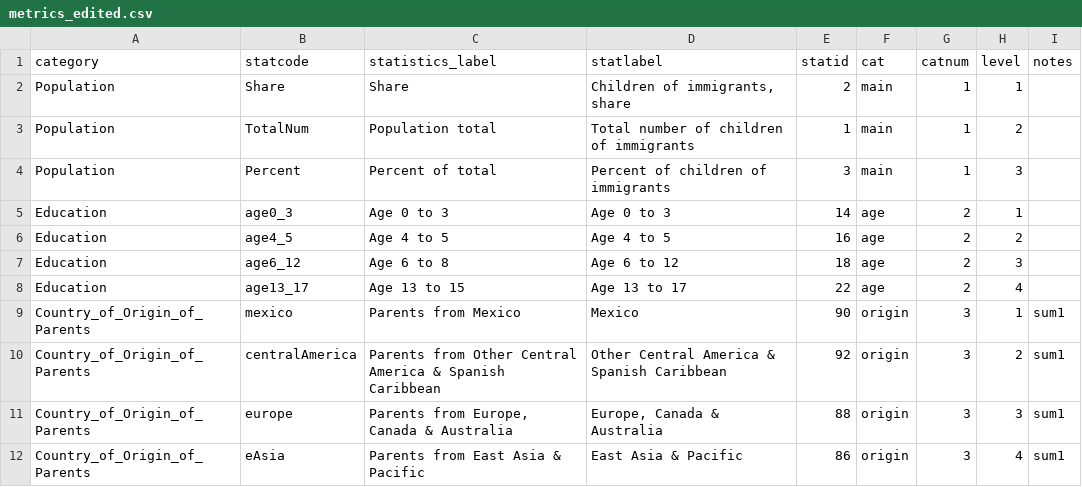
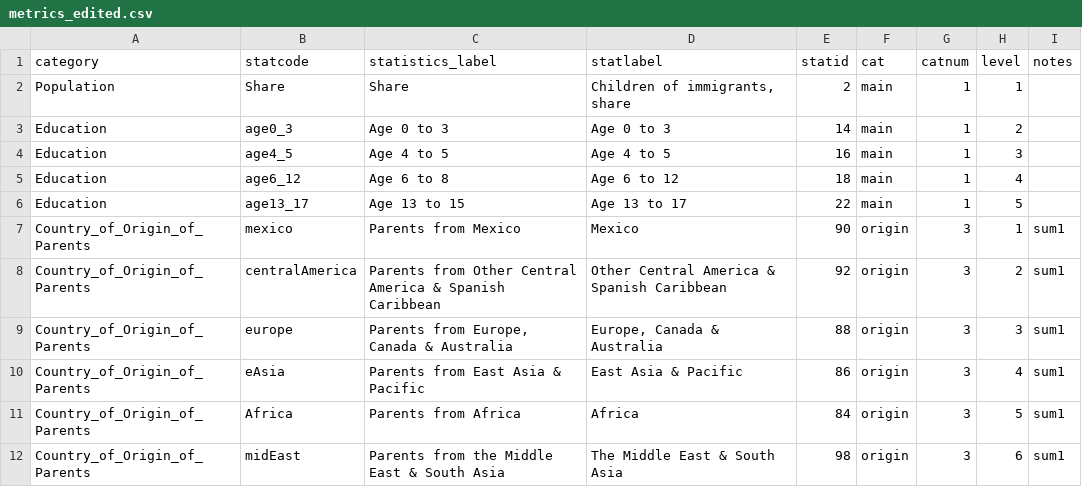
Before and after one commit to UrbanInstitute/children-of-immigrants, a CSV file: data/metrics_edited.csv, drawn as a sheet; only a part is shown; the shorter side is filled out with more unchanged rows.

```diff
--- a/data/metrics_edited.csv
+++ b/data/metrics_edited.csv
@@ -2,8 +2,6 @@ category,statcode,statistics_label,statlabel,statid,cat,catnum,level,notes
 Population,Share,Share,"Children of immigrants, share",2,main,1,1,
-Population,TotalNum,Population total,Total number of children of immigrants,1,main,1,2,
-Population,Percent,Percent of total,Percent of children of immigrants,3,main,1,3,
-Education,age0_3,Age 0 to 3,Age 0 to 3,14,age,2,1,
-Education,age4_5,Age 4 to 5,Age 4 to 5,16,age,2,2,
-Education,age6_12,Age 6 to 8,Age 6 to 12,18,age,2,3,
-Education,age13_17,Age 13 to 15,Age 13 to 17,22,age,2,4,
+Education,age0_3,Age 0 to 3,Age 0 to 3,14,main,1,2,
+Education,age4_5,Age 4 to 5,Age 4 to 5,16,main,1,3,
+Education,age6_12,Age 6 to 8,Age 6 to 12,18,main,1,4,
+Education,age13_17,Age 13 to 15,Age 13 to 17,22,main,1,5,
 Country_of_Origin_of_Parents,mexico,Parents from Mexico,Mexico,90,origin,3,1,sum1
```
Also changed, not shown: data/areadata.csv, 5 other files.
